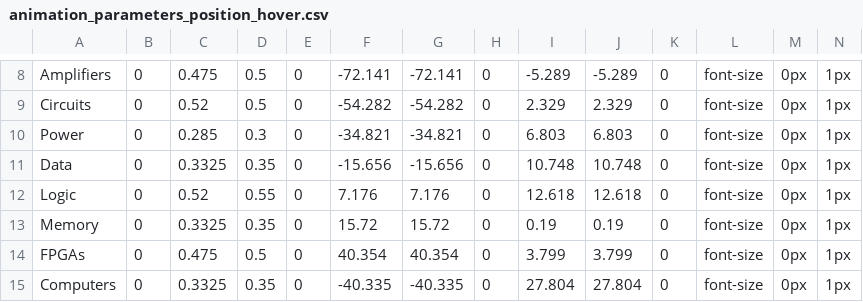
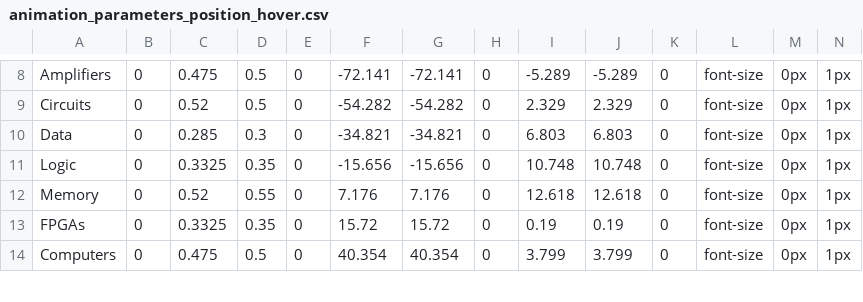
Before and after one commit to NoBlackBoxes/LastBlackBox, a CSV file: course/_resources/designs/layout/animation_parameters_position_hover.csv, drawn as a sheet; only a part is shown, gaps mark what is left out; removed rows and columns are numbered as before the commit, all else as after; rows hold the shown columns only; the diff covers the shown part only; the diff names each change by its address in the sheet, - before the commit and + after, or states it on an @@ line.

Commit message:
Update animated logo/layouts

```diff
--- a/course/_resources/designs/layout/animation_parameters_position_hover.csv
+++ b/course/_resources/designs/layout/animation_parameters_position_hover.csv
-row 10: Power | 0 | 0.285 | 0.3 | 0 | -34.821 | -34.821 | 0 | 6.803 | 6.803 | 0 | font-size | 0px | 1px
-C10: 0.3325
+C10: 0.285
-D10: 0.35
+D10: 0.3
-F10: -15.656
+F10: -34.821
-G10: -15.656
+G10: -34.821
-I10: 10.748
+I10: 6.803
-J10: 10.748
+J10: 6.803
-C11: 0.52
+C11: 0.3325
-D11: 0.55
+D11: 0.35
-F11: 7.176
+F11: -15.656
-G11: 7.176
+G11: -15.656
-I11: 12.618
+I11: 10.748
-J11: 12.618
+J11: 10.748
-C12: 0.3325
+C12: 0.52
-D12: 0.35
+D12: 0.55
-F12: 15.72
+F12: 7.176
-G12: 15.72
+G12: 7.176
-I12: 0.19
+I12: 12.618
-J12: 0.19
+J12: 12.618
-C13: 0.475
+C13: 0.3325
-D13: 0.5
+D13: 0.35
-F13: 40.354
+F13: 15.72
-G13: 40.354
+G13: 15.72
-I13: 3.799
+I13: 0.19
-J13: 3.799
+J13: 0.19
-C14: 0.3325
+C14: 0.475
-D14: 0.35
+D14: 0.5
-F14: -40.335
+F14: 40.354
-G14: -40.335
+G14: 40.354
-I14: 27.804
+I14: 3.799
-J14: 27.804
+J14: 3.799
```
Also changed, not shown: 1 added row and 12 edited cells elsewhere in this file, course/_resources/designs/logo/animation_parameters_fill_stroke_delay.csv, course/_resources/designs/logo/animation_parameters_fill_stroke_hover.csv, 11 other files.
